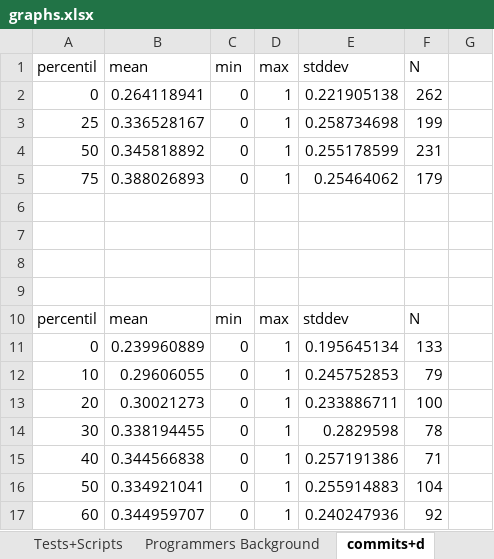
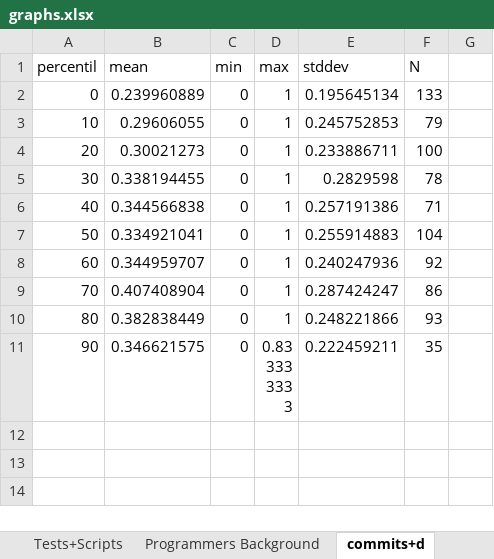
Before and after one commit to johnatan-si/groovonomics, an Excel workbook: articles/aosd_2014/graphs.xlsx, sheet commits+d, drawn as a sheet; only a part is shown; the shorter side is filled out with more unchanged rows; values as stored, in another font and other column widths than the file's, no borders; charts and pictures not drawn; the diff covers the shown part only; the diff names each change by its address in the sheet, - before the commit and + after, or states it on an @@ line.

```diff
--- a/articles/aosd_2014/graphs.xlsx (sheet commits+d)
+++ b/articles/aosd_2014/graphs.xlsx (sheet commits+d)
-row 2: 0 | 0.264118941 | 0 | 1 | 0.221905138 | 262
-row 3: 25 | 0.336528167 | 0 | 1 | 0.258734698 | 199
-row 4: 50 | 0.345818892 | 0 | 1 | 0.255178599 | 231
-row 5: 75 | 0.388026893 | 0 | 1 | 0.25464062 | 179
-row 6: (empty)
-row 7: (empty)
-row 8: (empty)
-row 9: (empty)
-row 10: percentil | mean | min | max | stddev | N
```
Also changed, not shown: 113 removed rows elsewhere in this sheet, other sheet tabs, charts or pictures, 3 other files.
